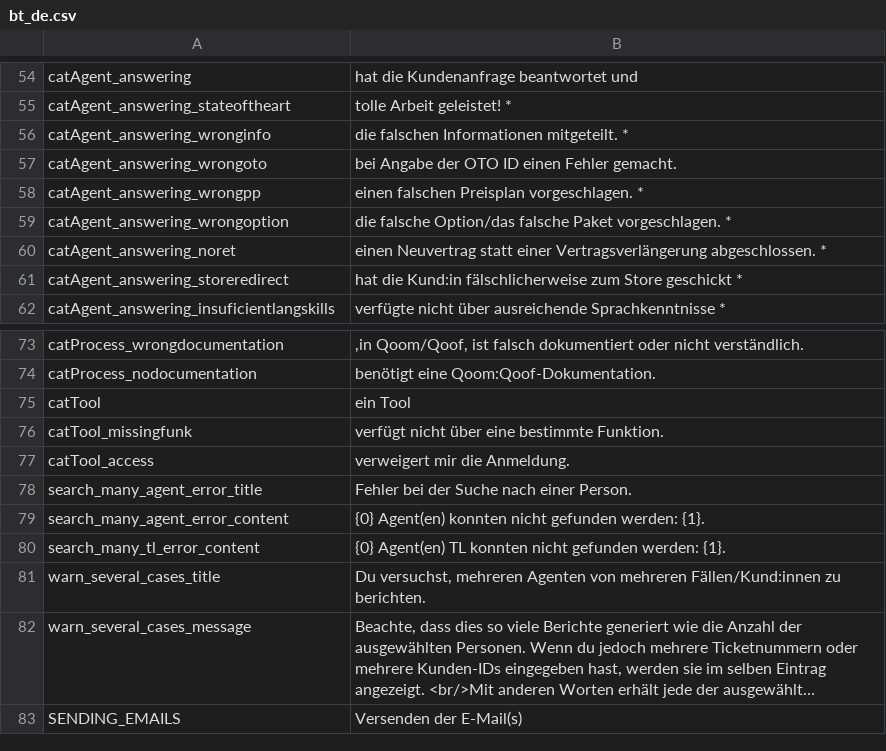
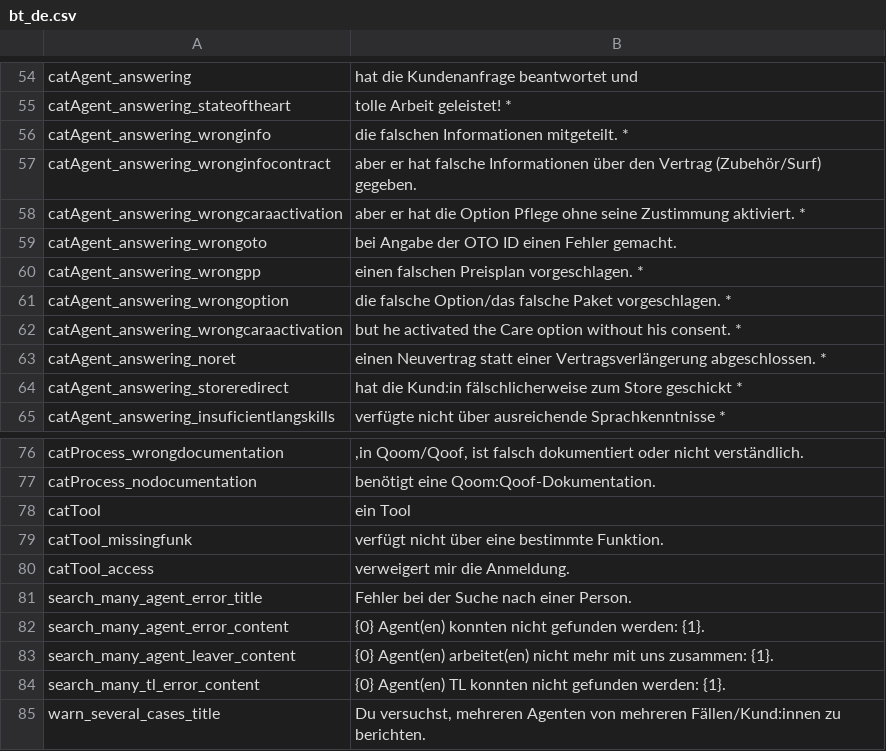
Before and after one commit to gamahachaa/better_together, a CSV file: assets/locales/de-DE/bt_de.csv, drawn as a sheet; only a part is shown, gaps mark what is left out; the shorter side is filled out with more unchanged rows; long unchanged cells end in …; the diff names each change by its address in the sheet, - before the commit and + after, or states it on an @@ line.

Commit message:
adding leavers capture and approvers

```diff
--- a/assets/locales/de-DE/bt_de.csv
+++ b/assets/locales/de-DE/bt_de.csv
+row 57: catAgent_answering_wronginfocontract | aber er hat falsche Informationen über den Vertrag (Zubehör/Surf) gegeben.
+row 58: catAgent_answering_wrongcaraactivation | aber er hat die Option Pflege ohne seine Zustimmung aktiviert. *
+row 62: catAgent_answering_wrongcaraactivation | but he activated the Care option without his consent. *
+row 83: search_many_agent_leaver_content | {0} Agent(en) arbeitet(en) nicht mehr mit uns zusammen: {1}.
```
Also changed, not shown: assets/locales/en-GB/bt_en.csv, assets/locales/fr-FR/bt_fr.csv, 12 other files.
